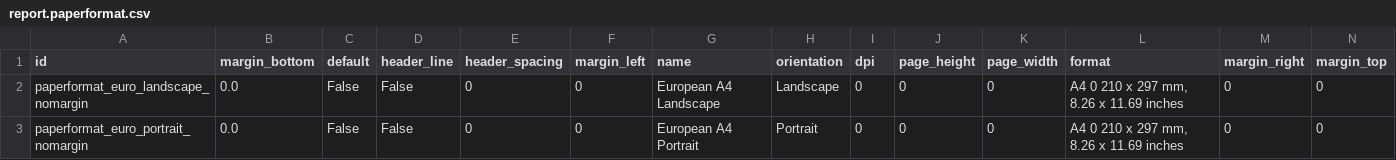
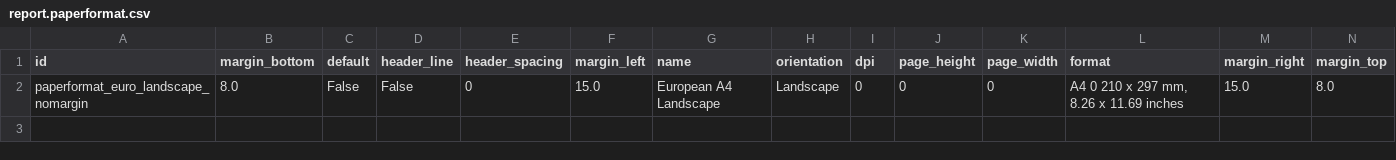
Before and after one commit to boxwise/boxwise_wms, a CSV file: data/report.paperformat.csv, drawn as a sheet.

Commit message:
Update report layout so it prints on labels with margin issues

```diff
--- a/data/report.paperformat.csv
+++ b/data/report.paperformat.csv
@@ -1,3 +1,2 @@
 "id","margin_bottom","default","header_line","header_spacing","margin_left","name","orientation","dpi","page_height","page_width","format","margin_right","margin_top"
-"paperformat_euro_landscape_nomargin","0.0","False","False","0","0","European A4 Landscape","Landscape","0","0","0","A4  0   210 x 297 mm, 8.26 x 11.69 inches","0","0"
-"paperformat_euro_portrait_nomargin","0.0","False","False","0","0","European A4 Portrait","Portrait","0","0","0","A4  0   210 x 297 mm, 8.26 x 11.69 inches","0","0"
+"paperformat_euro_landscape_nomargin","8.0","False","False","0","15.0","European A4 Landscape","Landscape","0","0","0","A4  0   210 x 297 mm, 8.26 x 11.69 inches","15.0","8.0"
```
Also changed, not shown: 2 other files.
